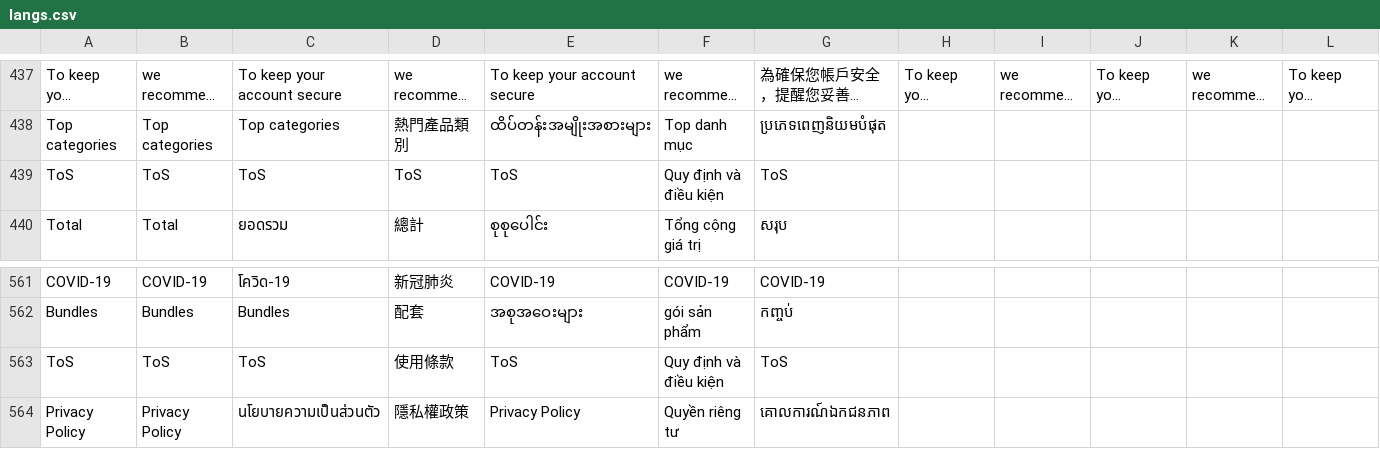
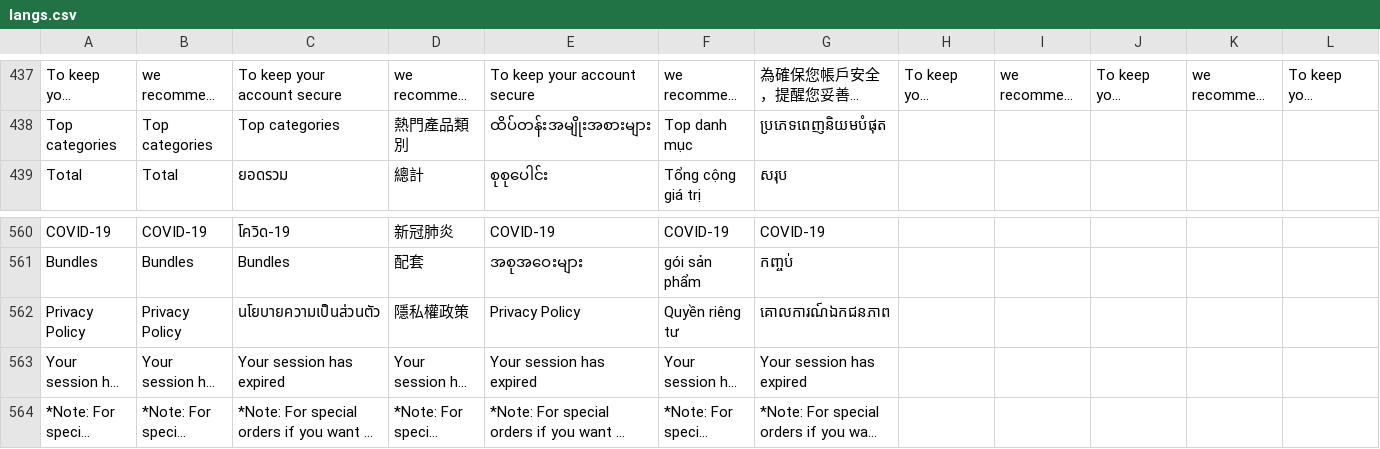
Before and after one commit to ramprasadbhagat/EZRX-, a CSV file: assets/langs/langs.csv, drawn as a sheet; only a part is shown, gaps mark what is left out; the shorter side is filled out with more unchanged rows; long unchanged cells end in …; rows hold the shown columns only; the diff names each change by its address in the sheet, - before the commit and + after, or states it on an @@ line.

```diff
--- a/assets/langs/langs.csv
+++ b/assets/langs/langs.csv
-row 439: ToS | ToS | ToS | ToS | ToS | Quy định và điều kiện | ToS
-row 563: ToS | ToS | ToS | 使用條款 | ToS | Quy định và điều kiện | ToS
```
Also changed, not shown: 6 other files.
